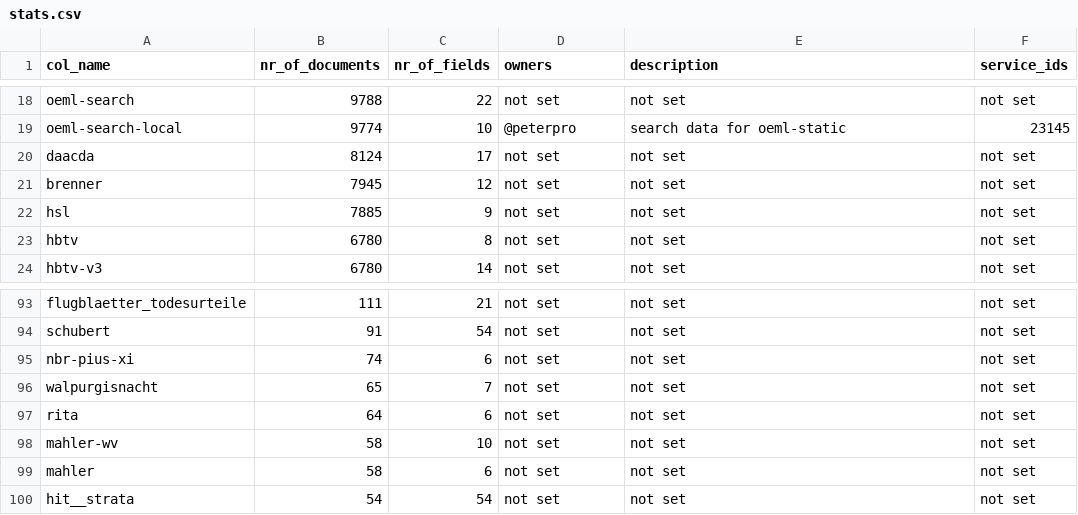
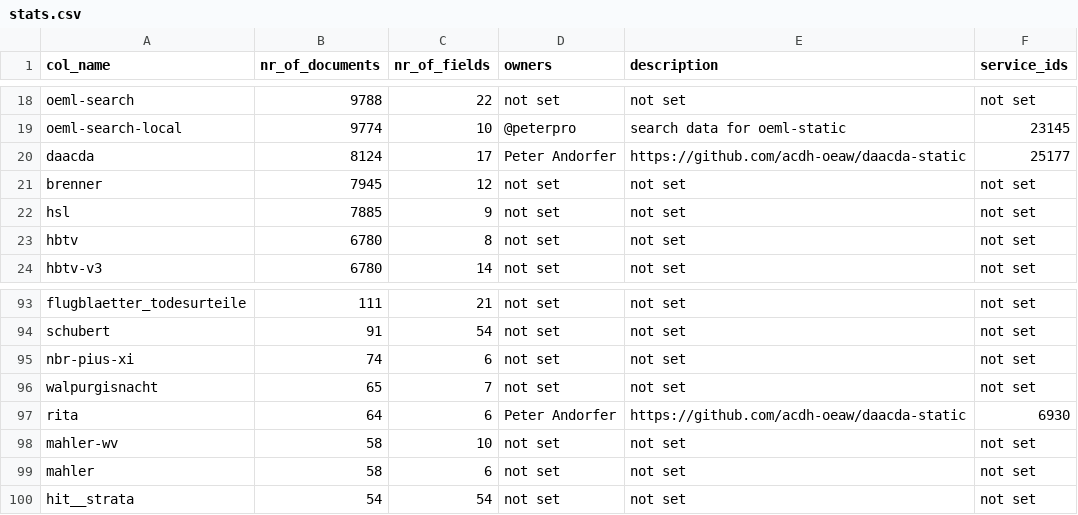
Before and after one commit to acdh-oeaw/typesense-stats, a CSV file: stats.csv, drawn as a sheet; only a part is shown, gaps mark what is left out.

Commit message:
feat: data updates

```diff
--- a/stats.csv
+++ b/stats.csv
@@ -19,3 +19,3 @@ oeml-search,9788,22,not set,not set,not set
 oeml-search-local,9774,10,@peterpro,search data for oeml-static,23145
-daacda,8124,17,not set,not set,not set
+daacda,8124,17,Peter Andorfer,https://github.com/acdh-oeaw/daacda-static,25177
 brenner,7945,12,not set,not set,not set
@@ -96,3 +96,3 @@ nbr-pius-xi,74,6,not set,not set,not set
 walpurgisnacht,65,7,not set,not set,not set
-rita,64,6,not set,not set,not set
+rita,64,6,Peter Andorfer,https://github.com/acdh-oeaw/daacda-static,6930
 mahler-wv,58,10,not set,not set,not set
```
Also changed, not shown: 1 other file.
